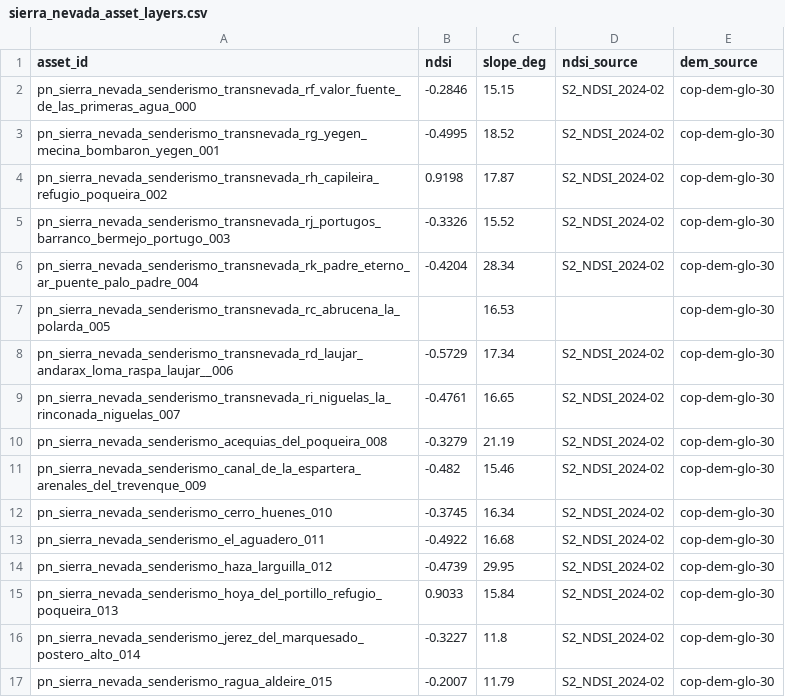
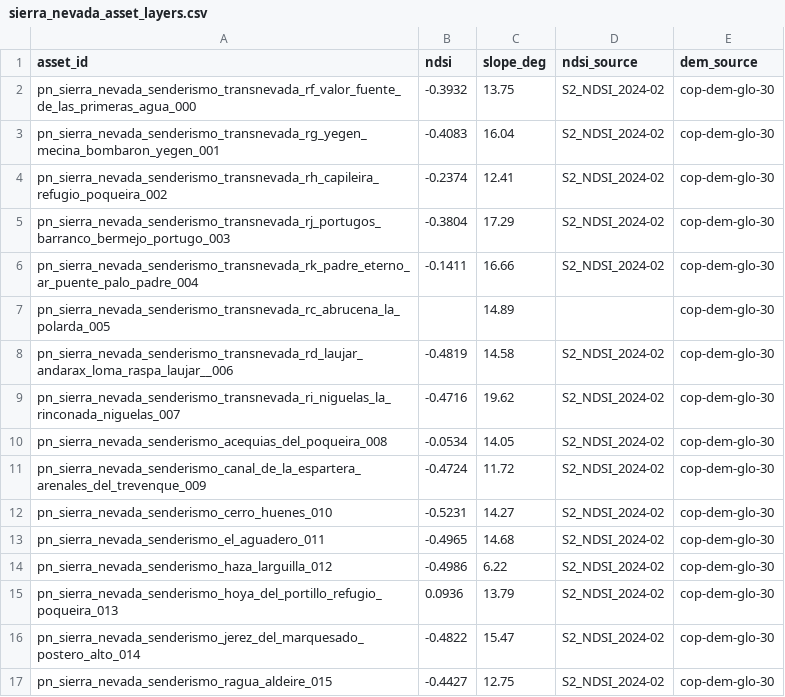
Before and after one commit to soroushkarahrodi79-oss/snto-alpine, a CSV file: clean_assets/sierra_nevada_asset_layers.csv, drawn as a sheet; only a part is shown; the diff covers the shown part only.

```diff
--- a/clean_assets/sierra_nevada_asset_layers.csv
+++ b/clean_assets/sierra_nevada_asset_layers.csv
@@ -1,17 +1,17 @@
 asset_id,ndsi,slope_deg,ndsi_source,dem_source
-pn_sierra_nevada_senderismo_transnevada_rf_valor_fuente_de_las_primeras_agua_000,-0.2846,15.15,S2_NDSI_2024-02,cop-dem-glo-30
-pn_sierra_nevada_senderismo_transnevada_rg_yegen_mecina_bombaron_yegen_001,-0.4995,18.52,S2_NDSI_2024-02,cop-dem-glo-30
-pn_sierra_nevada_senderismo_transnevada_rh_capileira_refugio_poqueira_002,0.9198,17.87,S2_NDSI_2024-02,cop-dem-glo-30
-pn_sierra_nevada_senderismo_transnevada_rj_portugos_barranco_bermejo_portugo_003,-0.3326,15.52,S2_NDSI_2024-02,cop-dem-glo-30
-pn_sierra_nevada_senderismo_transnevada_rk_padre_eterno_ar_puente_palo_padre_004,-0.4204,28.34,S2_NDSI_2024-02,cop-dem-glo-30
-pn_sierra_nevada_senderismo_transnevada_rc_abrucena_la_polarda_005,,16.53,,cop-dem-glo-30
-pn_sierra_nevada_senderismo_transnevada_rd_laujar_andarax_loma_raspa_laujar__006,-0.5729,17.34,S2_NDSI_2024-02,cop-dem-glo-30
-pn_sierra_nevada_senderismo_transnevada_ri_niguelas_la_rinconada_niguelas_007,-0.4761,16.65,S2_NDSI_2024-02,cop-dem-glo-30
-pn_sierra_nevada_senderismo_acequias_del_poqueira_008,-0.3279,21.19,S2_NDSI_2024-02,cop-dem-glo-30
-pn_sierra_nevada_senderismo_canal_de_la_espartera_arenales_del_trevenque_009,-0.482,15.46,S2_NDSI_2024-02,cop-dem-glo-30
-pn_sierra_nevada_senderismo_cerro_huenes_010,-0.3745,16.34,S2_NDSI_2024-02,cop-dem-glo-30
-pn_sierra_nevada_senderismo_el_aguadero_011,-0.4922,16.68,S2_NDSI_2024-02,cop-dem-glo-30
-pn_sierra_nevada_senderismo_haza_larguilla_012,-0.4739,29.95,S2_NDSI_2024-02,cop-dem-glo-30
-pn_sierra_nevada_senderismo_hoya_del_portillo_refugio_poqueira_013,0.9033,15.84,S2_NDSI_2024-02,cop-dem-glo-30
-pn_sierra_nevada_senderismo_jerez_del_marquesado_postero_alto_014,-0.3227,11.8,S2_NDSI_2024-02,cop-dem-glo-30
-pn_sierra_nevada_senderismo_ragua_aldeire_015,-0.2007,11.79,S2_NDSI_2024-02,cop-dem-glo-30
+pn_sierra_nevada_senderismo_transnevada_rf_valor_fuente_de_las_primeras_agua_000,-0.3932,13.75,S2_NDSI_2024-02,cop-dem-glo-30
+pn_sierra_nevada_senderismo_transnevada_rg_yegen_mecina_bombaron_yegen_001,-0.4083,16.04,S2_NDSI_2024-02,cop-dem-glo-30
+pn_sierra_nevada_senderismo_transnevada_rh_capileira_refugio_poqueira_002,-0.2374,12.41,S2_NDSI_2024-02,cop-dem-glo-30
+pn_sierra_nevada_senderismo_transnevada_rj_portugos_barranco_bermejo_portugo_003,-0.3804,17.29,S2_NDSI_2024-02,cop-dem-glo-30
+pn_sierra_nevada_senderismo_transnevada_rk_padre_eterno_ar_puente_palo_padre_004,-0.1411,16.66,S2_NDSI_2024-02,cop-dem-glo-30
+pn_sierra_nevada_senderismo_transnevada_rc_abrucena_la_polarda_005,,14.89,,cop-dem-glo-30
+pn_sierra_nevada_senderismo_transnevada_rd_laujar_andarax_loma_raspa_laujar__006,-0.4819,14.58,S2_NDSI_2024-02,cop-dem-glo-30
+pn_sierra_nevada_senderismo_transnevada_ri_niguelas_la_rinconada_niguelas_007,-0.4716,19.62,S2_NDSI_2024-02,cop-dem-glo-30
+pn_sierra_nevada_senderismo_acequias_del_poqueira_008,-0.0534,14.05,S2_NDSI_2024-02,cop-dem-glo-30
+pn_sierra_nevada_senderismo_canal_de_la_espartera_arenales_del_trevenque_009,-0.4724,11.72,S2_NDSI_2024-02,cop-dem-glo-30
+pn_sierra_nevada_senderismo_cerro_huenes_010,-0.5231,14.27,S2_NDSI_2024-02,cop-dem-glo-30
+pn_sierra_nevada_senderismo_el_aguadero_011,-0.4965,14.68,S2_NDSI_2024-02,cop-dem-glo-30
+pn_sierra_nevada_senderismo_haza_larguilla_012,-0.4986,6.22,S2_NDSI_2024-02,cop-dem-glo-30
+pn_sierra_nevada_senderismo_hoya_del_portillo_refugio_poqueira_013,0.0936,13.79,S2_NDSI_2024-02,cop-dem-glo-30
+pn_sierra_nevada_senderismo_jerez_del_marquesado_postero_alto_014,-0.4822,15.47,S2_NDSI_2024-02,cop-dem-glo-30
+pn_sierra_nevada_senderismo_ragua_aldeire_015,-0.4427,12.75,S2_NDSI_2024-02,cop-dem-glo-30
```
Also changed, not shown: 82 edited cells elsewhere in this file, 7 other files.
